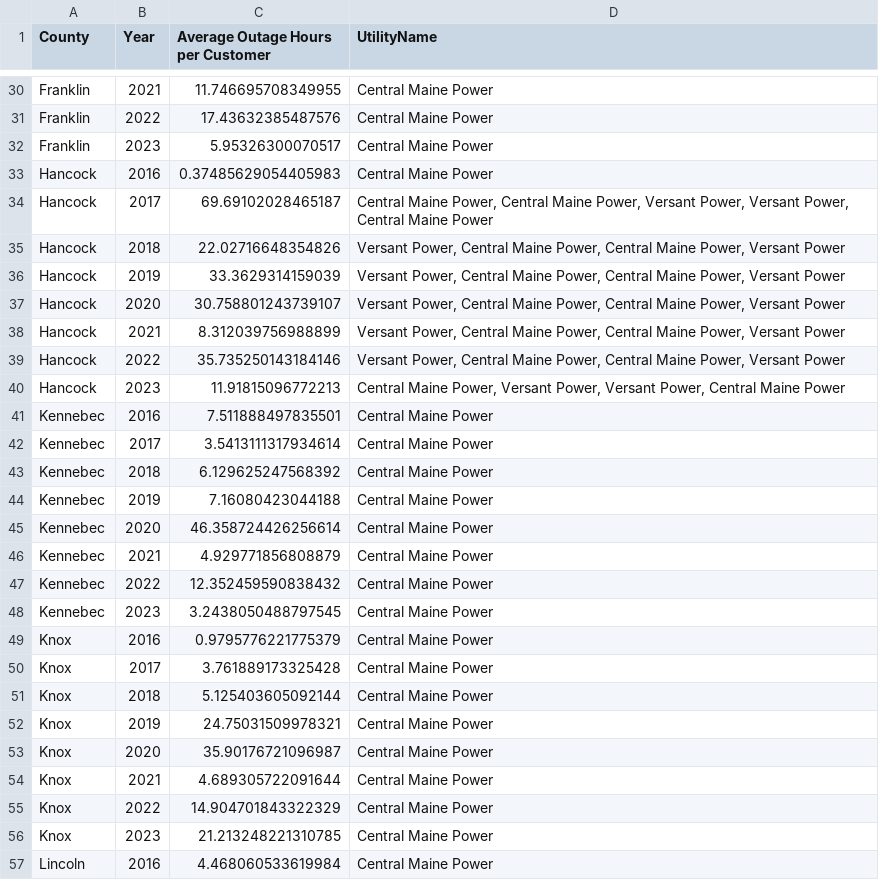
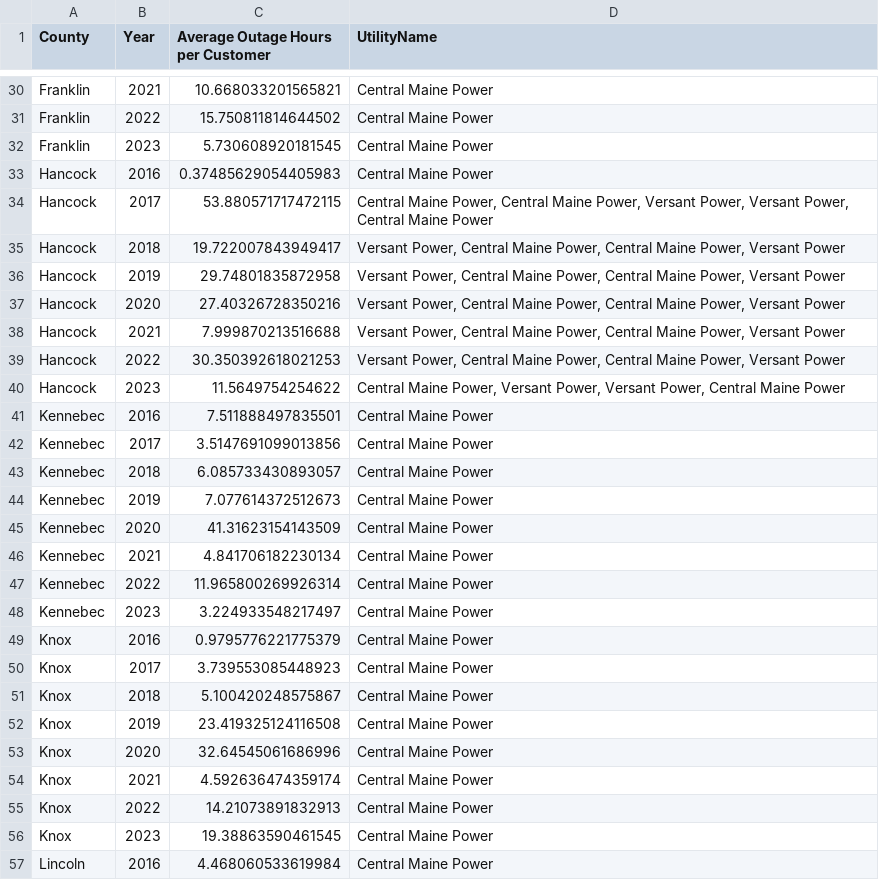
Before and after one commit to willgao23/maine-blackouts, a CSV file: notebooks/exports/maine-county-yearly-out-hours-per-cust.csv, drawn as a sheet; only a part is shown, gaps mark what is left out; the diff covers the shown part only; the diff names each change by its address in the sheet, - before the commit and + after, or states it on an @@ line.

```diff
--- a/notebooks/exports/maine-county-yearly-out-hours-per-cust.csv
+++ b/notebooks/exports/maine-county-yearly-out-hours-per-cust.csv
-C30: 11.746695708349955
+C30: 10.668033201565821
-C31: 17.43632385487576
+C31: 15.750811814644502
-C32: 5.95326300070517
+C32: 5.730608920181545
-C34: 69.69102028465187
+C34: 53.880571717472115
-C35: 22.02716648354826
+C35: 19.722007843949417
-C36: 33.3629314159039
+C36: 29.74801835872958
-C37: 30.758801243739107
+C37: 27.40326728350216
-C38: 8.312039756988899
+C38: 7.999870213516688
-C39: 35.735250143184146
+C39: 30.350392618021253
-C40: 11.91815096772213
+C40: 11.5649754254622
-C42: 3.5413111317934614
+C42: 3.5147691099013856
-C43: 6.129625247568392
+C43: 6.085733430893057
-C44: 7.16080423044188
+C44: 7.077614372512673
-C45: 46.358724426256614
+C45: 41.31623154143509
-C46: 4.929771856808879
+C46: 4.841706182230134
-C47: 12.352459590838432
+C47: 11.965800269926314
-C48: 3.2438050488797545
+C48: 3.224933548217497
-C50: 3.761889173325428
+C50: 3.739553085448923
-C51: 5.125403605092144
+C51: 5.100420248575867
-C52: 24.75031509978321
+C52: 23.419325124116508
-C53: 35.90176721096987
+C53: 32.64545061686996
-C54: 4.689305722091644
+C54: 4.592636474359174
-C55: 14.904701843322329
+C55: 14.21073891832913
-C56: 21.213248221310785
+C56: 19.38863590461545
```
Also changed, not shown: 88 edited cells elsewhere in this file, notebooks/exports/maine-county-overall-out-hours-per-cust.csv, 18 other files.
